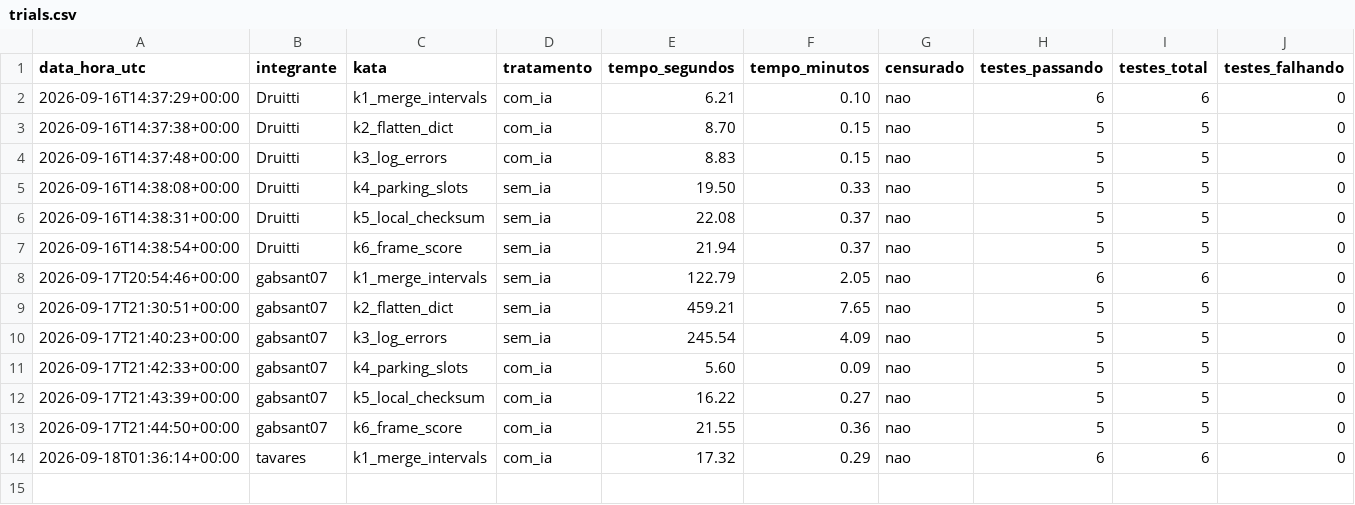
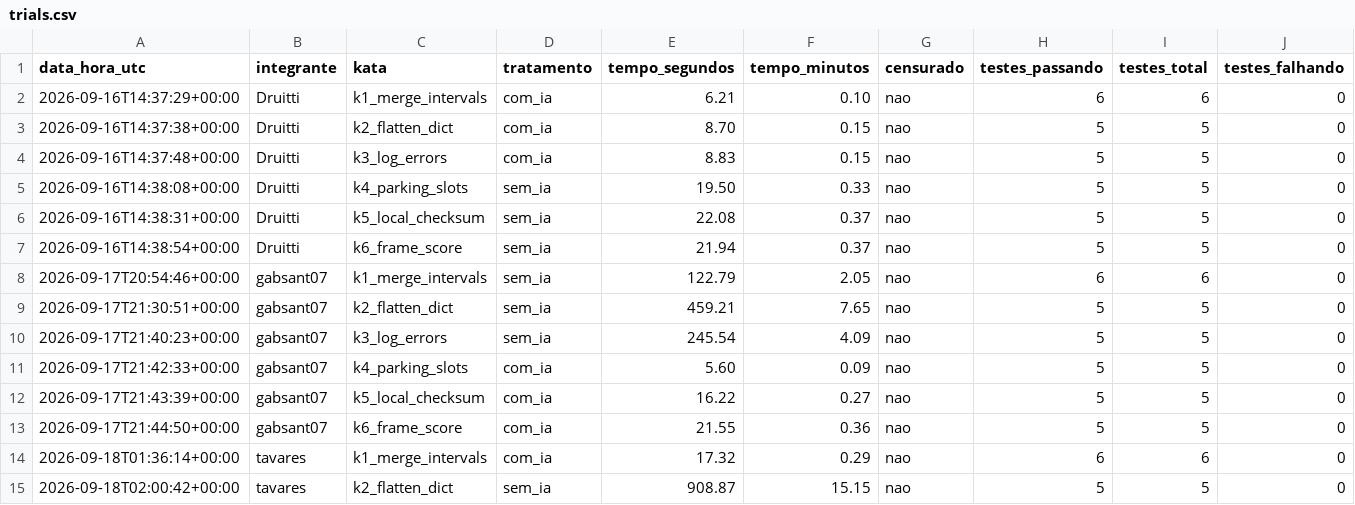
Before and after one commit to Druitti/Laboratorio-de-Desenvolvimento-de-Software, a CSV file: lab02/data/trials.csv, drawn as a sheet; only a part is shown; rows hold the shown columns only; the diff names each change by its address in the sheet, - before the commit and + after, or states it on an @@ line.

```diff
--- a/lab02/data/trials.csv
+++ b/lab02/data/trials.csv
+row 15: 2026-09-18T02:00:42+00:00 | tavares | k2_flatten_dict | sem_ia | 908.87 | 15.15 | nao | 5 | 5 | 0
```
Also changed, not shown: lab02/data/static_metrics.csv, 1 other file.
